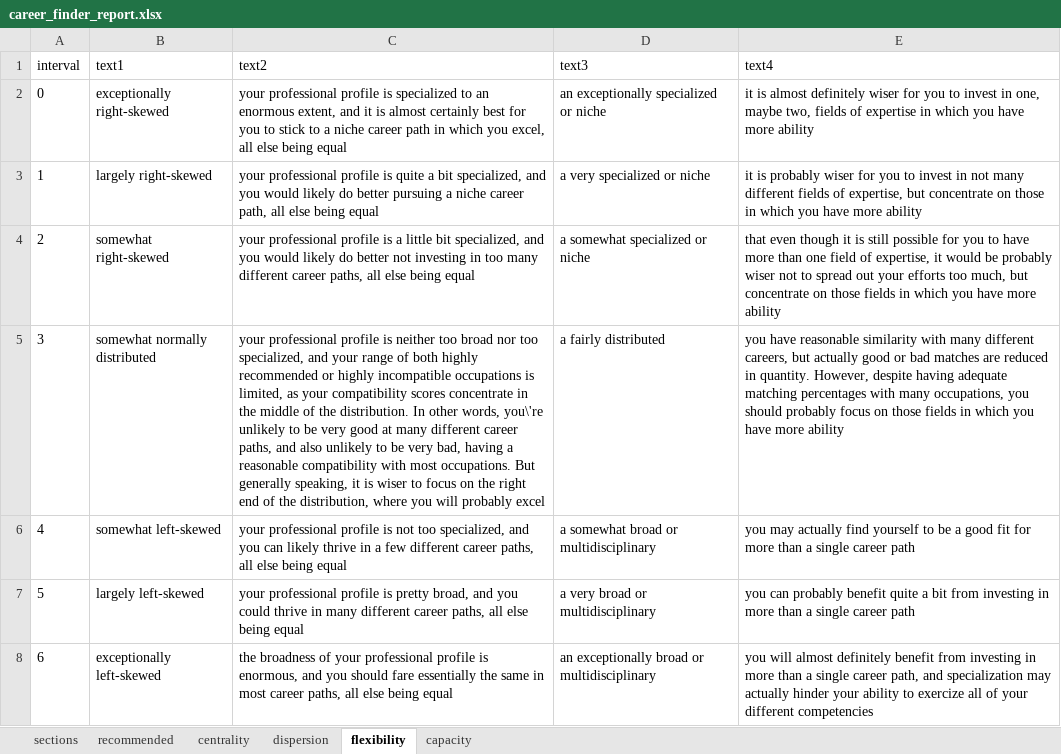
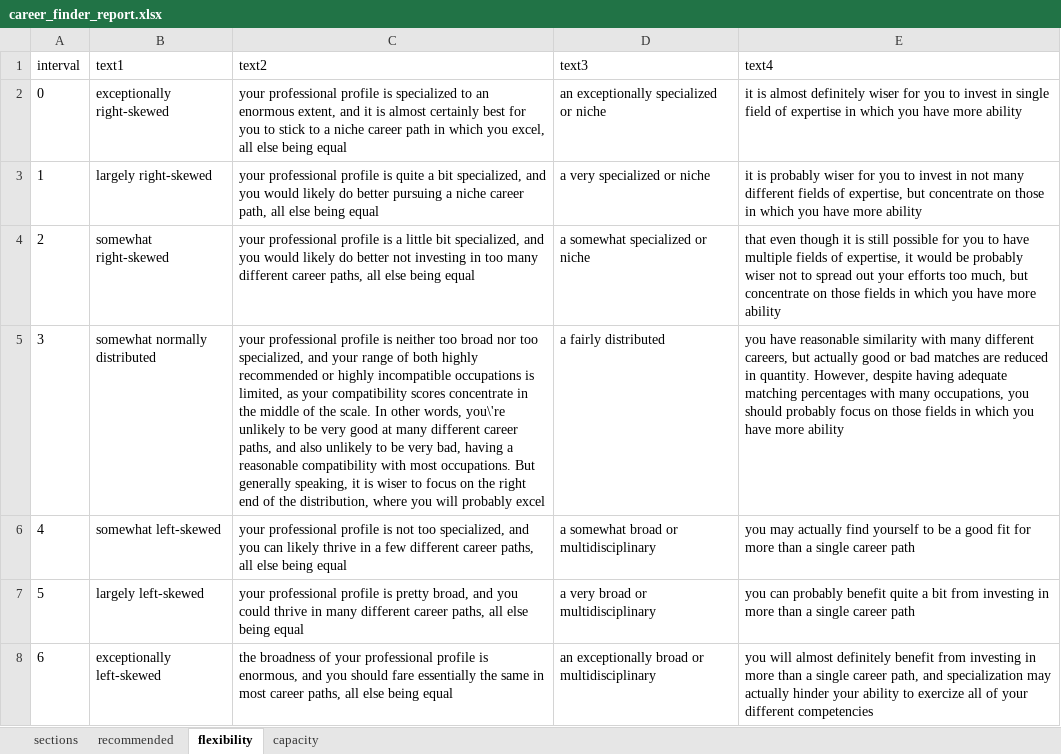
Before and after one commit to CaoBittencourt/atlas-career-guide, an Excel workbook: Reports/Matching Report/bucket/career_finder_report.xlsx, sheet flexibility, drawn as a sheet; values as stored, in another font and other column widths than the file's, no borders; charts and pictures not drawn; the diff names each change by its address in the sheet, - before the commit and + after, or states it on an @@ line.

```diff
--- a/Reports/Matching Report/bucket/career_finder_report.xlsx (sheet flexibility)
+++ b/Reports/Matching Report/bucket/career_finder_report.xlsx (sheet flexibility)
-sheet tab: centrality
-sheet tab: dispersion
-E2 (text4): …invest in one, maybe two, fields of expertise…
+E2 (text4): …invest in single field of expertise…
-E4 (text4): …to have more than one field of expertise,…
+E4 (text4): …to have multiple fields of expertise,…
-C5 (text2): …of the distribution. In other…
+C5 (text2): …of the scale. In other…
```
Also changed, not shown: sheet sections, charts or pictures, 4 other files.
